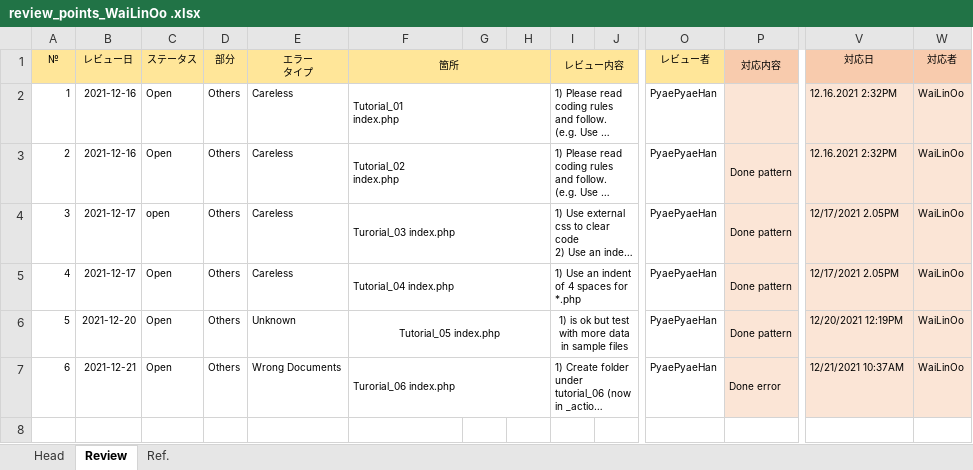
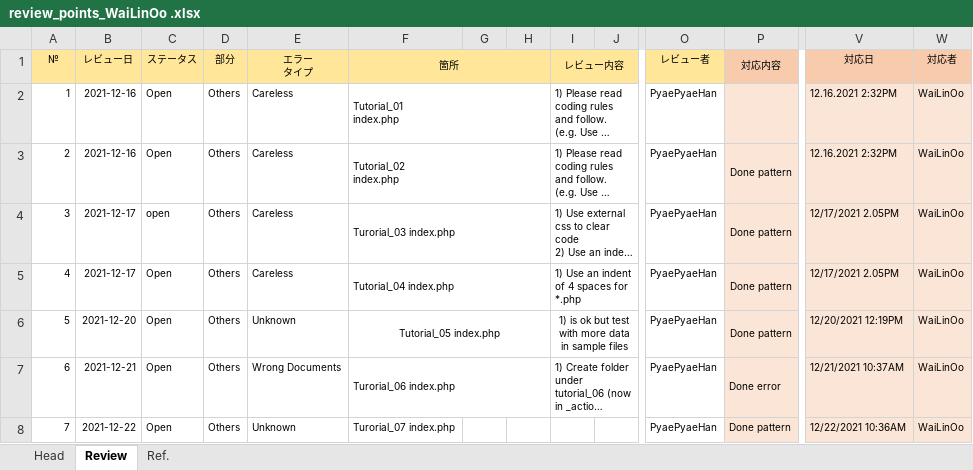
Before and after one commit to WaiWaiLinOo/PHP_TRAINING, an Excel workbook: tutorials/review_points_WaiLinOo .xlsx, sheet Review, drawn as a sheet; only a part is shown, gaps mark what is left out; long unchanged cells end in …; values as stored, in another font and other column widths than the file's, no borders; charts and pictures not drawn; rows hold the shown columns only; the diff names each change by its address in the sheet, - before the commit and + after, or states it on an @@ line.

Commit message:
[master] finished tutorial_08

```diff
--- a/tutorials/review_points_WaiLinOo .xlsx (sheet Review)
+++ b/tutorials/review_points_WaiLinOo .xlsx (sheet Review)
+row 8: 7 | 2021-12-22 | Open | Others | Unknown | Turorial_07 index.php |  |  |  |  | PyaePyaeHan | Done pattern | 12/22/2021 10:36AM | WaiLinOo
```
